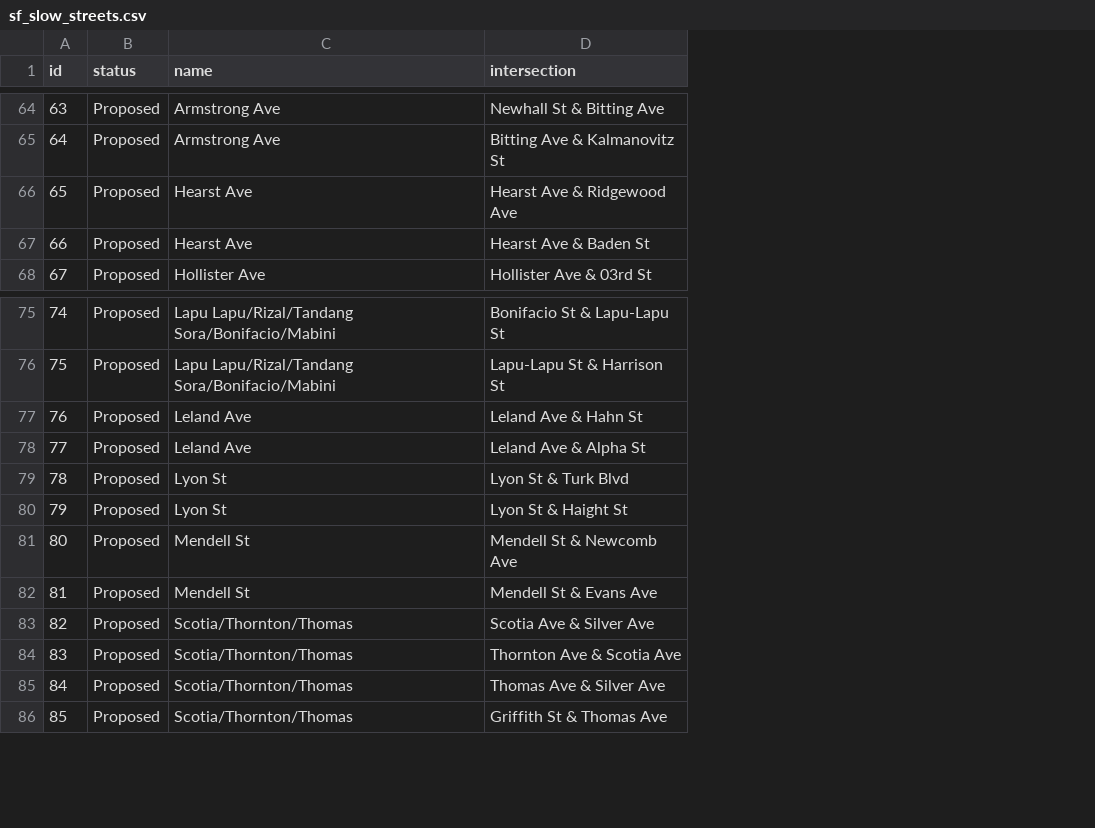
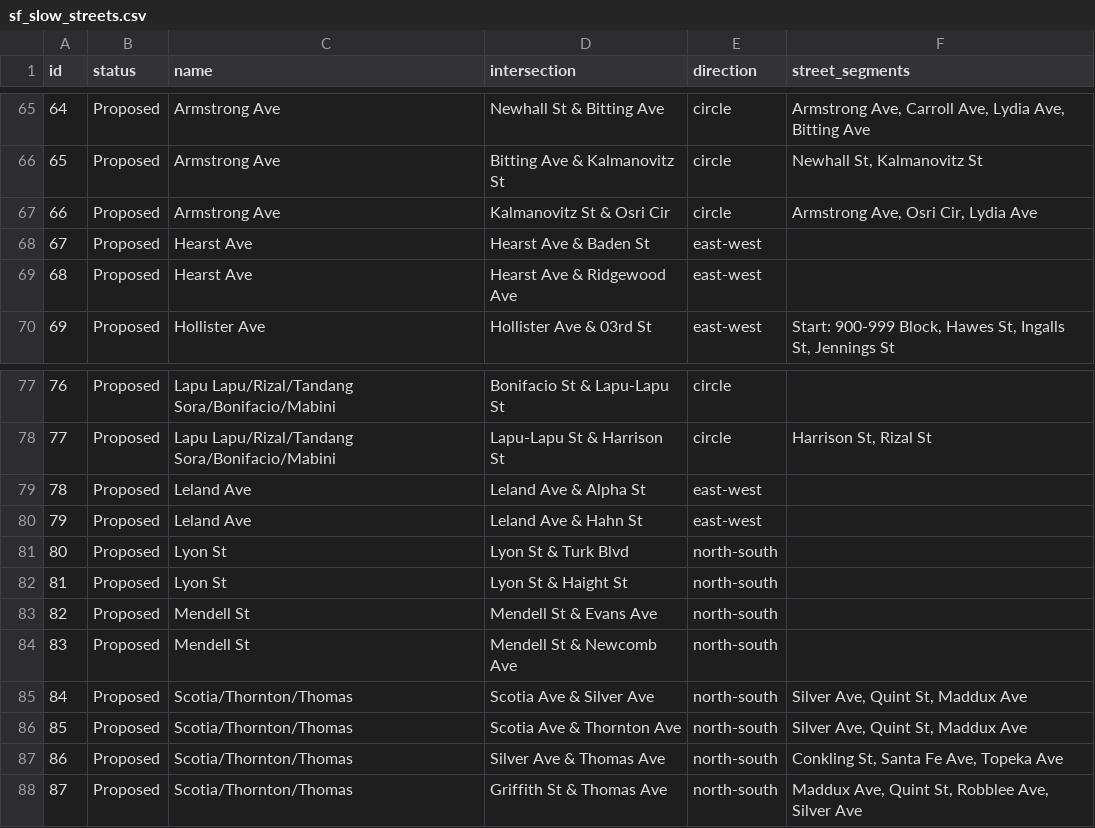
Before and after one commit to francine-stephens/public_space, a CSV file: slow_streets/sf_slow_streets.csv, drawn as a sheet; only a part is shown, gaps mark what is left out; addresses are those after the commit; the diff covers the shown part only; the diff names each change by its address in the sheet, - before the commit and + after, or states it on an @@ line.

Commit message:
fix street segments structure

```diff
--- a/slow_streets/sf_slow_streets.csv
+++ b/slow_streets/sf_slow_streets.csv
+column E (direction), rows 65-66: circle | circle; rows 69-70: east-west | east-west; rows 77-78: circle | circle; rows 80-82: east-west | north-south | north-south; rows 84-88: all north-south
+column F (street_segments), rows 65-66: Armstrong Ave, Carroll Ave, Lydia Ave, Bitting Ave | Newhall St, Kalmanovitz St; row 70: Start: 900-999 Block, Hawes St, Ingalls St, Jennings St; row 78: Harrison St, Rizal St; rows 85-88: Silver Ave, Quint St, Maddux Ave | Silver Ave, Quint St, Maddux Ave | Conkling St, Santa Fe Ave, Topeka Ave | Maddux Ave, Quint St, Robblee Ave, Silver Ave
@@ column A (id) renumbered from row 3 down @@
+row 67: 66 | Proposed | Armstrong Ave | Kalmanovitz St & Osri Cir | circle | Armstrong Ave, Osri Cir, Lydia Ave
@@ row 67 moved to row 68: 67 @@
@@ row 78 moved to row 79: 78 @@
@@ row 82 moved to row 83: 82 @@
-D86 (intersection): Thornton Ave & Scotia Ave
+D86 (intersection): Scotia Ave & Thornton Ave
-D87 (intersection): Thomas Ave & Silver Ave
+D87 (intersection): Silver Ave & Thomas Ave
```
Also changed, not shown: 2 added rows, 1 removed row, 16 moved rows and 1 edited cell elsewhere in this file, 1 other file.
